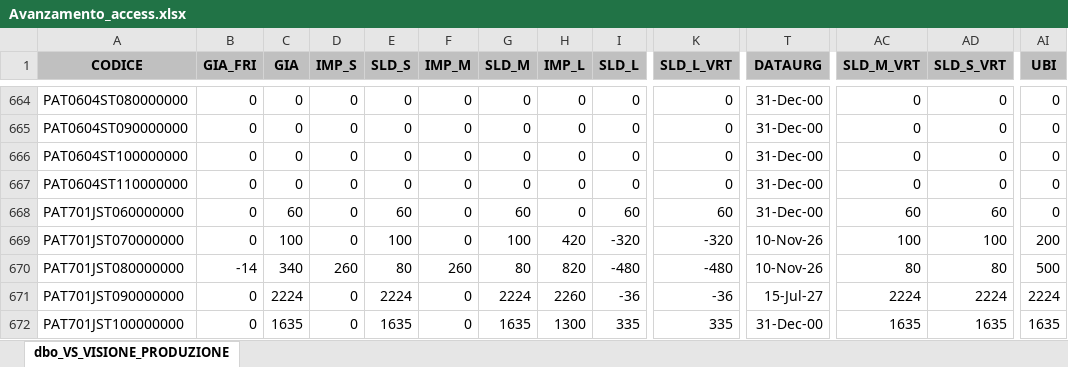
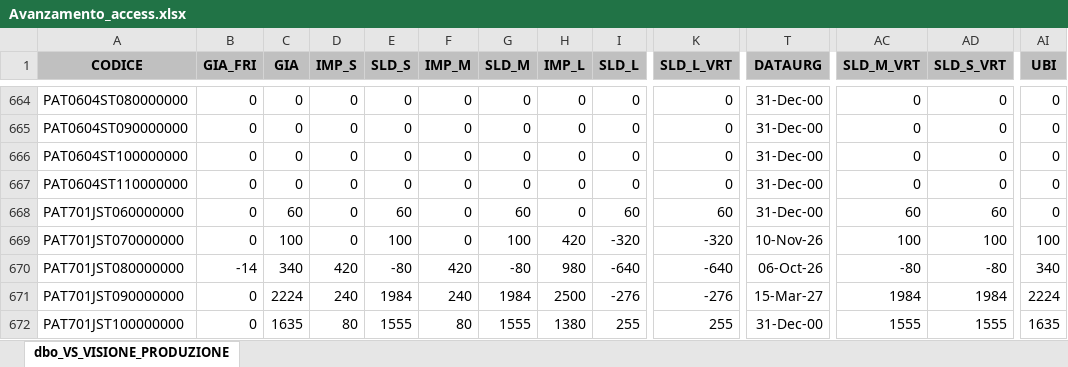
Before and after one commit to denis-safit/SAFiT, an Excel workbook: Avanzamento_access.xlsx, sheet dbo_VS_VISIONE_PRODUZIONE, drawn as a sheet; only a part is shown, gaps mark what is left out; values as stored, in another font and other column widths than the file's, no borders; the diff covers the shown part only; the diff names each change by its address in the sheet, - before the commit and + after, or states it on an @@ line.

```diff
--- a/Avanzamento_access.xlsx (sheet dbo_VS_VISIONE_PRODUZIONE)
+++ b/Avanzamento_access.xlsx (sheet dbo_VS_VISIONE_PRODUZIONE)
-AI669 (UBI): 200
+AI669 (UBI): 100
-D670 (IMP_S): 260
+D670 (IMP_S): 420
-E670 (SLD_S): 80
+E670 (SLD_S): -80
-F670 (IMP_M): 260
+F670 (IMP_M): 420
-G670 (SLD_M): 80
+G670 (SLD_M): -80
-H670 (IMP_L): 820
+H670 (IMP_L): 980
-I670 (SLD_L): -480
+I670 (SLD_L): -640
-K670 (SLD_L_VRT): -480
+K670 (SLD_L_VRT): -640
-T670 (DATAURG): 10-Nov-26
+T670 (DATAURG): 06-Oct-26
-AC670 (SLD_M_VRT): 80
+AC670 (SLD_M_VRT): -80
-AD670 (SLD_S_VRT): 80
+AD670 (SLD_S_VRT): -80
-AI670 (UBI): 500
+AI670 (UBI): 340
-D671 (IMP_S): 0
+D671 (IMP_S): 240
-E671 (SLD_S): 2224
+E671 (SLD_S): 1984
-F671 (IMP_M): 0
+F671 (IMP_M): 240
-G671 (SLD_M): 2224
+G671 (SLD_M): 1984
-H671 (IMP_L): 2260
+H671 (IMP_L): 2500
-I671 (SLD_L): -36
+I671 (SLD_L): -276
-K671 (SLD_L_VRT): -36
+K671 (SLD_L_VRT): -276
-T671 (DATAURG): 15-Jul-27
+T671 (DATAURG): 15-Mar-27
-AC671 (SLD_M_VRT): 2224
+AC671 (SLD_M_VRT): 1984
-AD671 (SLD_S_VRT): 2224
+AD671 (SLD_S_VRT): 1984
-D672 (IMP_S): 0
+D672 (IMP_S): 80
-E672 (SLD_S): 1635
+E672 (SLD_S): 1555
-F672 (IMP_M): 0
+F672 (IMP_M): 80
-G672 (SLD_M): 1635
+G672 (SLD_M): 1555
-H672 (IMP_L): 1300
+H672 (IMP_L): 1380
-I672 (SLD_L): 335
+I672 (SLD_L): 255
-K672 (SLD_L_VRT): 335
+K672 (SLD_L_VRT): 255
-AC672 (SLD_M_VRT): 1635
+AC672 (SLD_M_VRT): 1555
-AD672 (SLD_S_VRT): 1635
+AD672 (SLD_S_VRT): 1555
```
Also changed, not shown: 338 edited cells elsewhere in this sheet, btl_istruzioni.xlsx, dettagli_consegne.xlsx, 4 other files.
